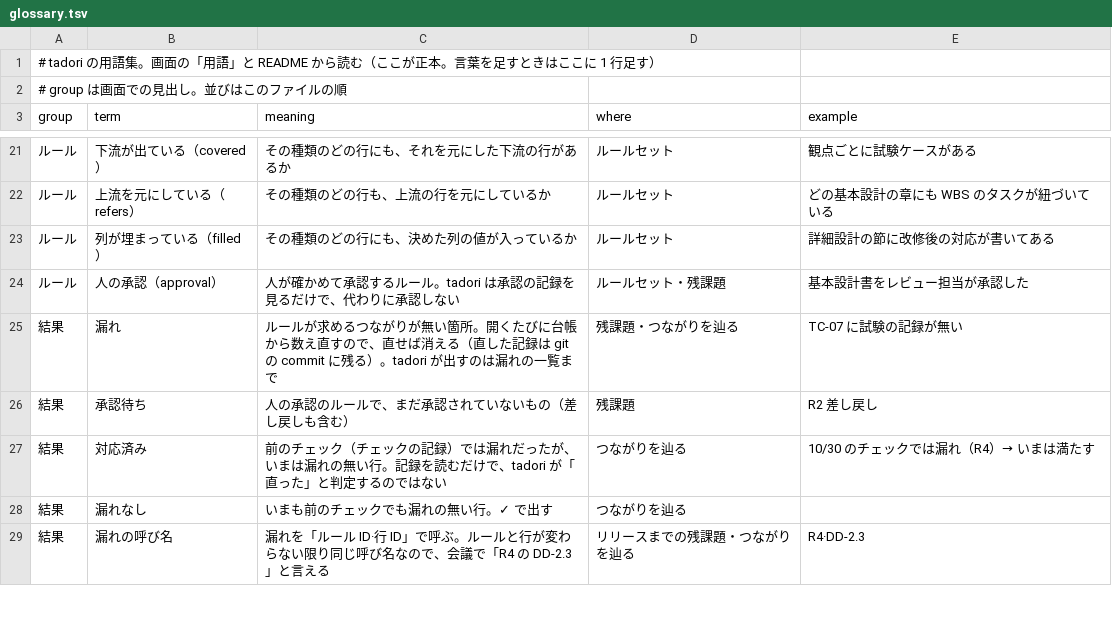
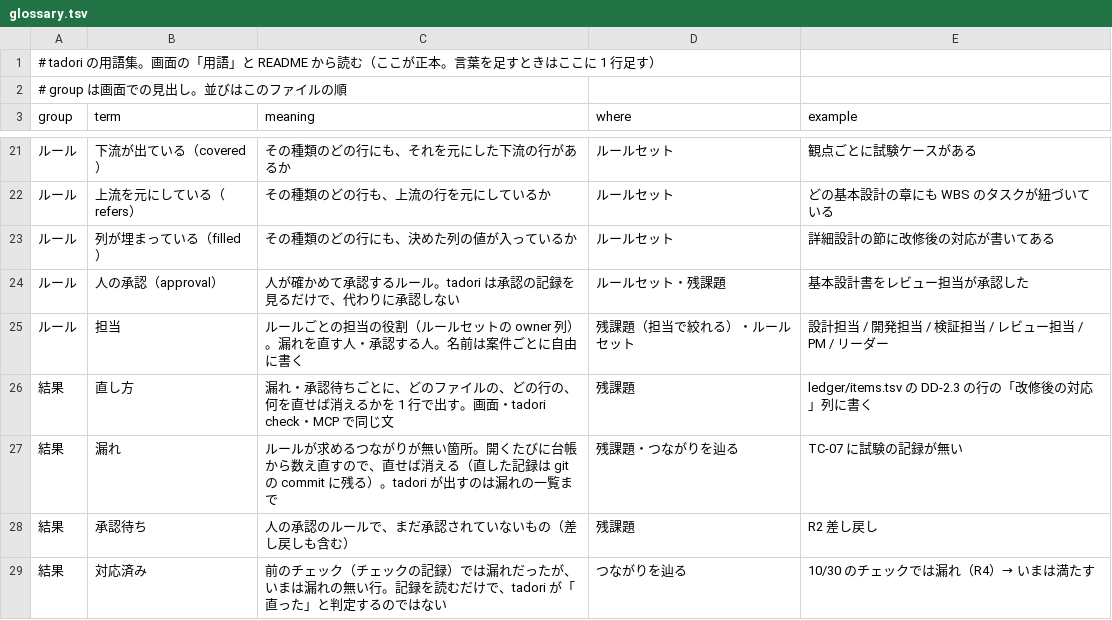
Before and after one commit to meta-taro/tadori, a TSV file: packages/ui/static/glossary.tsv, drawn as a sheet; only a part is shown, gaps mark what is left out; the shorter side is filled out with more unchanged rows; the diff names each change by its address in the sheet, - before the commit and + after, or states it on an @@ line.

```diff
--- a/packages/ui/static/glossary.tsv
+++ b/packages/ui/static/glossary.tsv
+row 25: ルール | 担当 | ルールごとの担当の役割（ルールセットの owner 列）。漏れを直す人・承認する人。名前は案件ごとに自由に書く | 残課題（担当で絞れる）・ルールセット | 設計担当 / 開発担当 / 検証担当 / レビュー担当 / PM / リーダー
+row 26: 結果 | 直し方 | 漏れ・承認待ちごとに、どのファイルの、どの行の、何を直せば消えるかを 1 行で出す。画面・tadori check・MCP で同じ文 | 残課題 | ledger/items.tsv の DD-2.3 の行の「改修後の対応」列に書く
```
Also changed, not shown: examples/lend-v12/.tadori/rulesets/detail-design.tsv, examples/lend-v12/.tadori/rulesets/integration-test.tsv, 17 other files.
